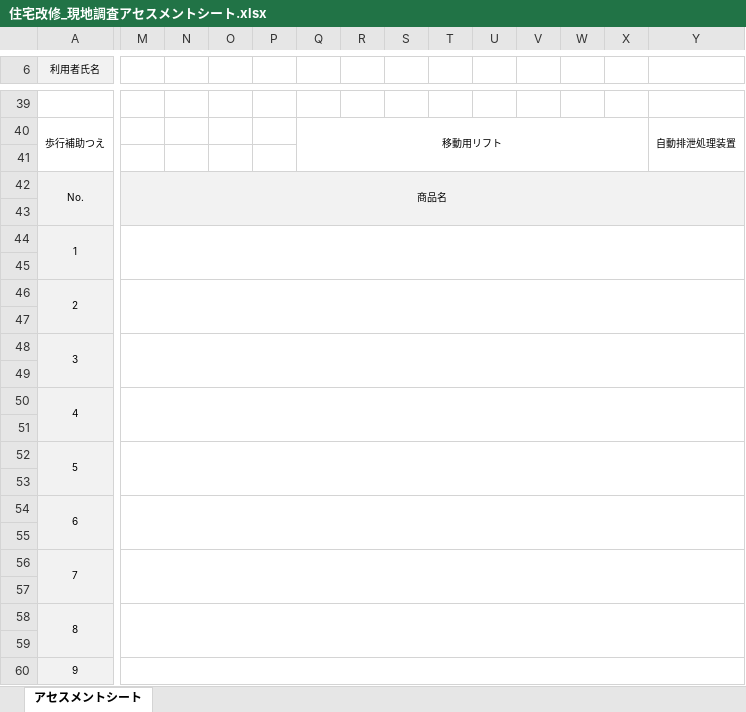
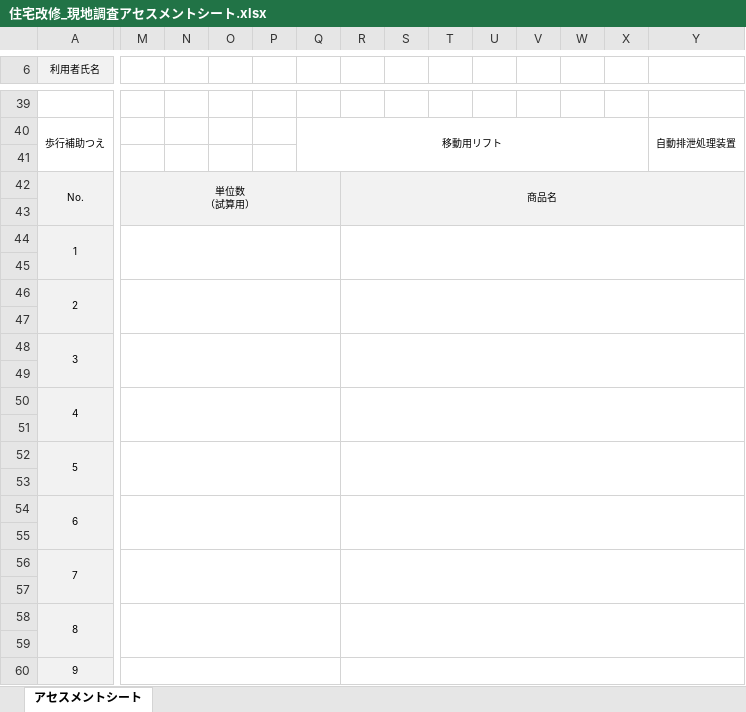
Before and after one commit to akamar08taiyo-bot/-, an Excel workbook: 住宅改修_現地調査アセスメントシート.xlsx, sheet アセスメントシート, drawn as a sheet; only a part is shown, gaps mark what is left out; values as stored, in another font and other column widths than the file's, no borders; conditional formats not drawn; removed rows and columns are numbered as before the commit, all else as after; ↵ is a line break in a cell; the diff covers the shown part only; the diff names each change by its address in the sheet, - before the commit and + after, or states it on an @@ line.

```diff
--- a/住宅改修_現地調査アセスメントシート.xlsx (sheet アセスメントシート)
+++ b/住宅改修_現地調査アセスメントシート.xlsx (sheet アセスメントシート)
-M42: 商品名
+M42: 単位数 ↵ （試算用）
-M42:AH43 merged
+M42:Q43 merged
-R42: (empty)
+R42: 商品名
+R42:AH43 merged
-M44:AH45 merged
+M44:Q45 merged
+R44:AH45 merged
-M46:AH47 merged
+M46:Q47 merged
+R46:AH47 merged
-M48:AH49 merged
+M48:Q49 merged
+R48:AH49 merged
-M50:AH51 merged
+M50:Q51 merged
+R50:AH51 merged
-M52:AH53 merged
+M52:Q53 merged
+R52:AH53 merged
-M54:AH55 merged
+M54:Q55 merged
+R54:AH55 merged
-M56:AH57 merged
+M56:Q57 merged
+R56:AH57 merged
-M58:AH59 merged
+M58:Q59 merged
+R58:AH59 merged
-M60:AH60 merged
+M60:Q60 merged
+R60:AH60 merged
```
Also changed, not shown: 1 added row and 1 removed row elsewhere in this sheet.
